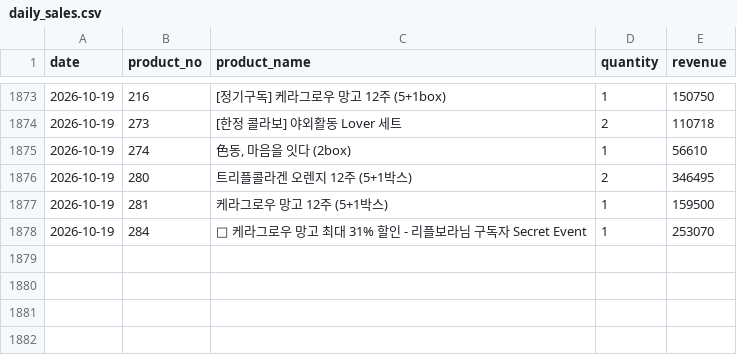
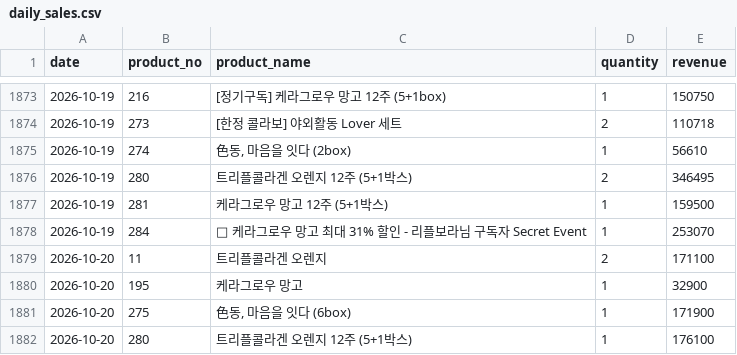
Before and after one commit to kaioh1010/cafe24-tracker, a CSV file: data/daily_sales.csv, drawn as a sheet; only a part is shown, gaps mark what is left out; the diff names each change by its address in the sheet, - before the commit and + after, or states it on an @@ line.

```diff
--- a/data/daily_sales.csv
+++ b/data/daily_sales.csv
+row 1879: 2026-10-20 | 11 | 트리플콜라겐 오렌지 | 2 | 171100
+row 1880: 2026-10-20 | 195 | 케라그로우 망고 | 1 | 32900
+row 1881: 2026-10-20 | 275 | 色동, 마음을 잇다 (6box) | 1 | 171900
+row 1882: 2026-10-20 | 280 | 트리플콜라겐 오렌지 12주 (5+1박스) | 1 | 176100
```
Also changed, not shown: data/daily_first_products.csv, data/daily_summary.csv.
